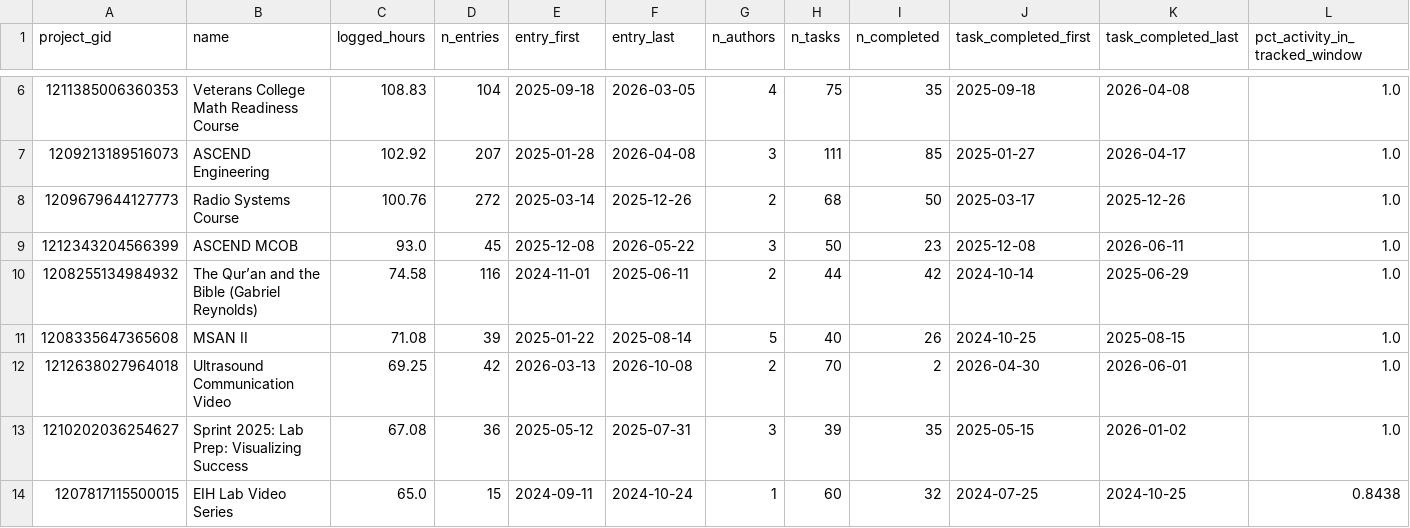
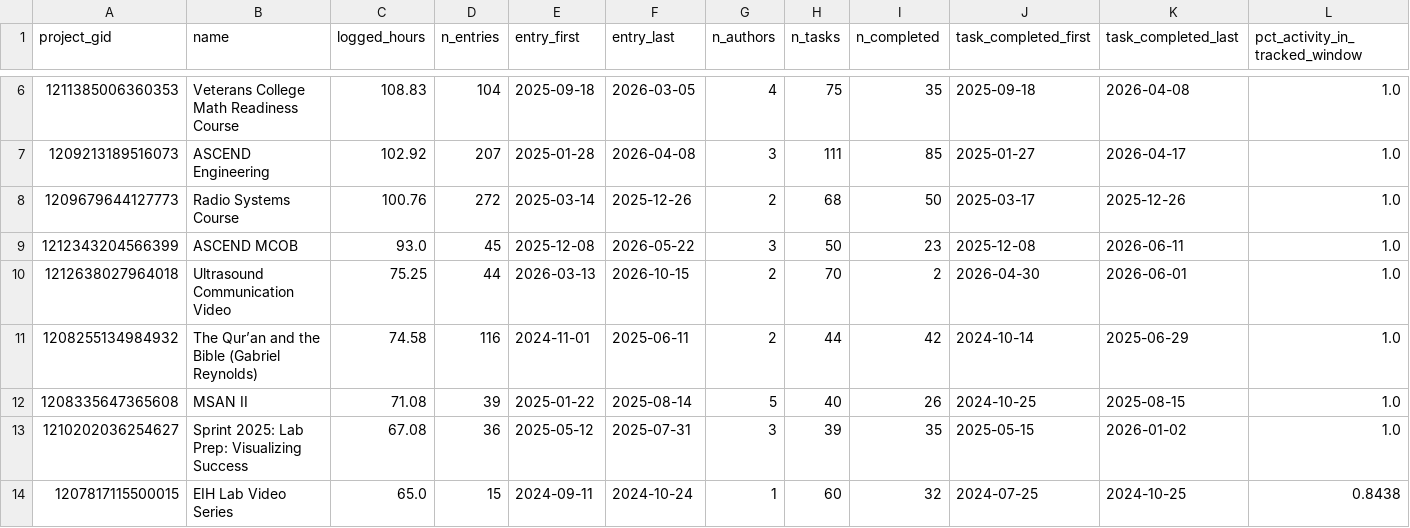
Before and after one commit to ND-Learning/FacultyOnboardingGuide, a CSV file: data_all/derived/audit_coverage.csv, drawn as a sheet; only a part is shown, gaps mark what is left out; removed rows and columns are numbered as before the commit, all else as after; rows hold the shown columns only; the diff names each change by its address in the sheet, - before the commit and + after, or states it on an @@ line.

```diff
--- a/data_all/derived/audit_coverage.csv
+++ b/data_all/derived/audit_coverage.csv
+row 10: 1212638027964018 | Ultrasound Communication Video | 75.25 | 44 | 2026-03-13 | 2026-10-15 | 2 | 70 | 2 | 2026-04-30 | 2026-06-01 | 1.0
-row 12: 1212638027964018 | Ultrasound Communication Video | 69.25 | 42 | 2026-03-13 | 2026-10-08 | 2 | 70 | 2 | 2026-04-30 | 2026-06-01 | 1.0
```
Also changed, not shown: data_all/derived/archetypes.csv, data_all/project_custom_fields.csv, 13 other files.
